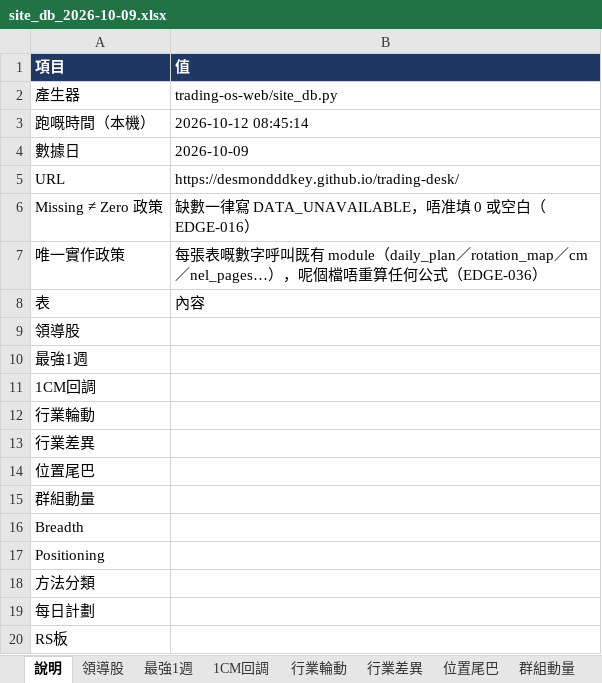
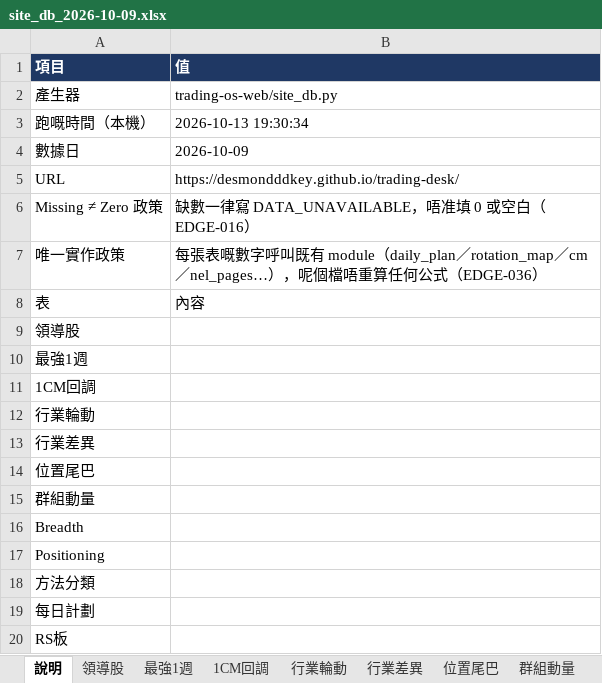
Before and after one commit to Desmondddkey/trading-desk, an Excel workbook: db/site_db_2026-10-09.xlsx, sheet 說明, drawn as a sheet; values as stored, in another font and other column widths than the file's, no borders; the diff names each change by its address in the sheet, - before the commit and + after, or states it on an @@ line.

```diff
--- a/db/site_db_2026-10-09.xlsx (sheet 說明)
+++ b/db/site_db_2026-10-09.xlsx (sheet 說明)
-B3 (值): 2026-10-12 08:45:14
+B3 (值): 2026-10-13 19:30:34
```
Also changed, not shown: sheet 位置尾巴, sheet 領導股, sheet 最強1週, sheet RS板, sheet 1CM回調, sheet 行業輪動, db/site_db_history.xlsx, 15 other files.
